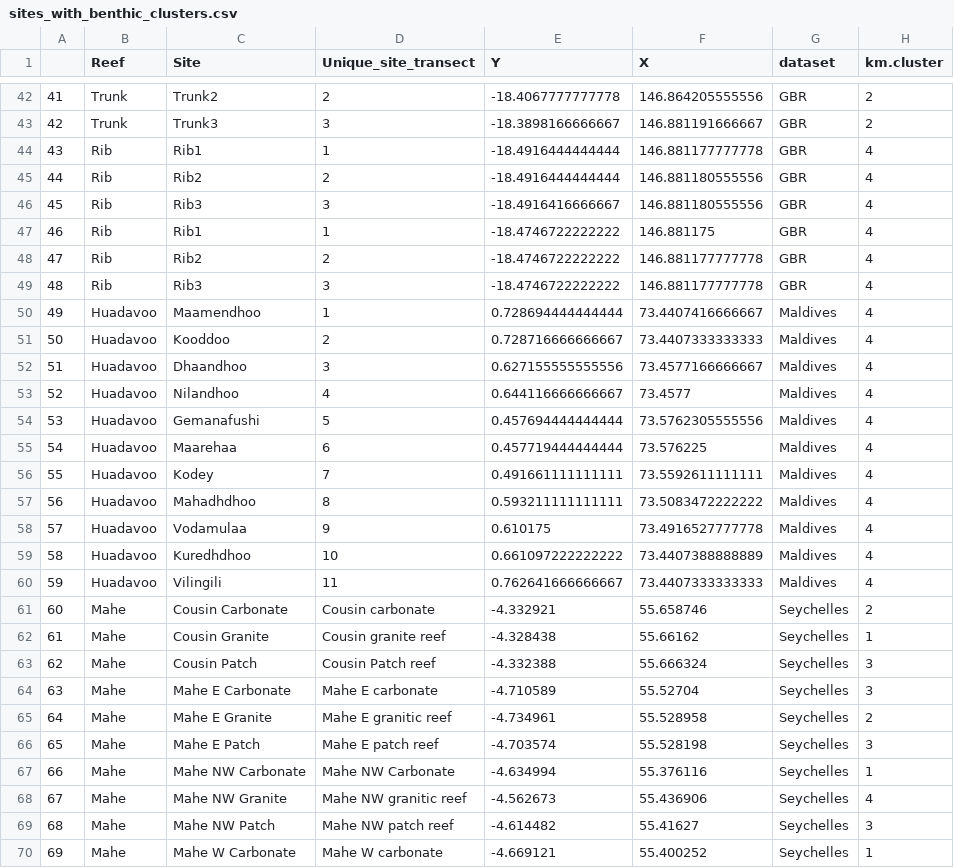
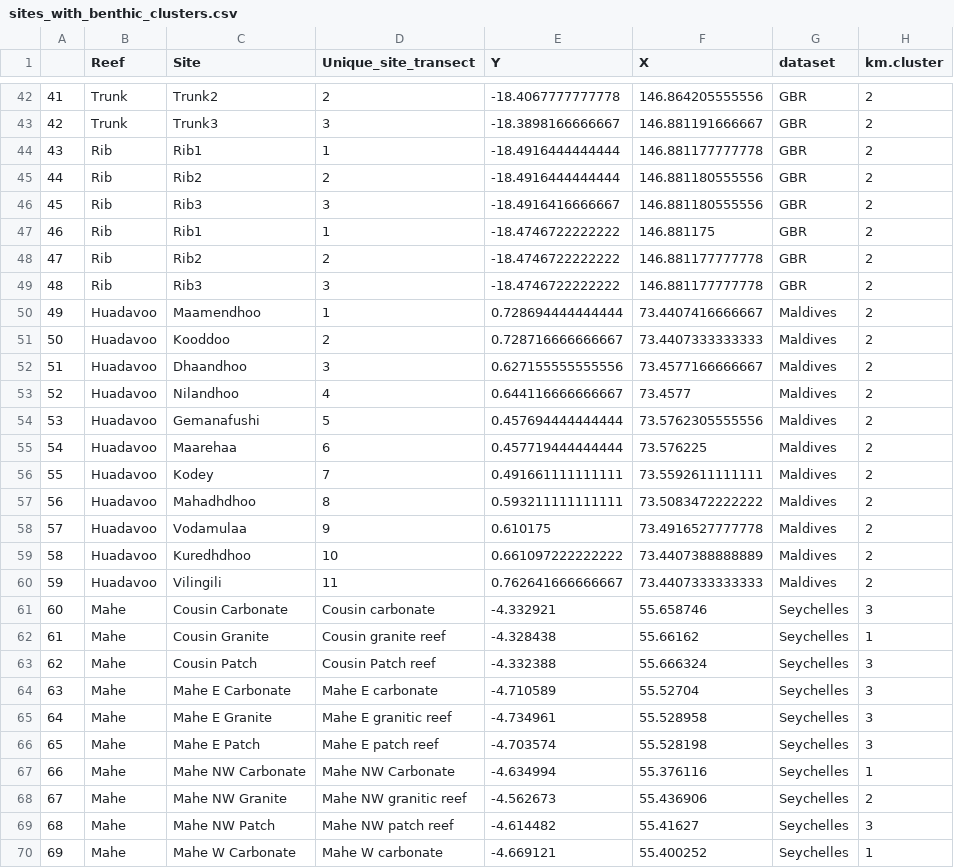
Before and after one commit to jpwrobinson/grazing-gradients, a CSV file: data/sites_with_benthic_clusters.csv, drawn as a sheet; only a part is shown, gaps mark what is left out; the diff covers the shown part only.

Commit message:
coauthor comments, updated map fig for 3 clusters

```diff
--- a/data/sites_with_benthic_clusters.csv
+++ b/data/sites_with_benthic_clusters.csv
@@ -43,20 +43,20 @@
 "42","Trunk","Trunk3","3",-18.3898166666667,146.881191666667,"GBR",2
-"43","Rib","Rib1","1",-18.4916444444444,146.881177777778,"GBR",4
-"44","Rib","Rib2","2",-18.4916444444444,146.881180555556,"GBR",4
-"45","Rib","Rib3","3",-18.4916416666667,146.881180555556,"GBR",4
-"46","Rib","Rib1","1",-18.4746722222222,146.881175,"GBR",4
-"47","Rib","Rib2","2",-18.4746722222222,146.881177777778,"GBR",4
-"48","Rib","Rib3","3",-18.4746722222222,146.881177777778,"GBR",4
-"49","Huadavoo","Maamendhoo","1",0.728694444444444,73.4407416666667,"Maldives",4
-"50","Huadavoo","Kooddoo","2",0.728716666666667,73.4407333333333,"Maldives",4
-"51","Huadavoo","Dhaandhoo","3",0.627155555555556,73.4577166666667,"Maldives",4
-"52","Huadavoo","Nilandhoo","4",0.644116666666667,73.4577,"Maldives",4
-"53","Huadavoo","Gemanafushi","5",0.457694444444444,73.5762305555556,"Maldives",4
-"54","Huadavoo","Maarehaa","6",0.457719444444444,73.576225,"Maldives",4
-"55","Huadavoo","Kodey","7",0.491661111111111,73.5592611111111,"Maldives",4
-"56","Huadavoo","Mahadhdhoo","8",0.593211111111111,73.5083472222222,"Maldives",4
-"57","Huadavoo","Vodamulaa","9",0.610175,73.4916527777778,"Maldives",4
-"58","Huadavoo","Kuredhdhoo","10",0.661097222222222,73.4407388888889,"Maldives",4
-"59","Huadavoo","Vilingili","11",0.762641666666667,73.4407333333333,"Maldives",4
-"60","Mahe","Cousin Carbonate","Cousin carbonate",-4.332921,55.658746,"Seychelles",2
+"43","Rib","Rib1","1",-18.4916444444444,146.881177777778,"GBR",2
+"44","Rib","Rib2","2",-18.4916444444444,146.881180555556,"GBR",2
+"45","Rib","Rib3","3",-18.4916416666667,146.881180555556,"GBR",2
+"46","Rib","Rib1","1",-18.4746722222222,146.881175,"GBR",2
+"47","Rib","Rib2","2",-18.4746722222222,146.881177777778,"GBR",2
+"48","Rib","Rib3","3",-18.4746722222222,146.881177777778,"GBR",2
+"49","Huadavoo","Maamendhoo","1",0.728694444444444,73.4407416666667,"Maldives",2
+"50","Huadavoo","Kooddoo","2",0.728716666666667,73.4407333333333,"Maldives",2
+"51","Huadavoo","Dhaandhoo","3",0.627155555555556,73.4577166666667,"Maldives",2
+"52","Huadavoo","Nilandhoo","4",0.644116666666667,73.4577,"Maldives",2
+"53","Huadavoo","Gemanafushi","5",0.457694444444444,73.5762305555556,"Maldives",2
+"54","Huadavoo","Maarehaa","6",0.457719444444444,73.576225,"Maldives",2
+"55","Huadavoo","Kodey","7",0.491661111111111,73.5592611111111,"Maldives",2
+"56","Huadavoo","Mahadhdhoo","8",0.593211111111111,73.5083472222222,"Maldives",2
+"57","Huadavoo","Vodamulaa","9",0.610175,73.4916527777778,"Maldives",2
+"58","Huadavoo","Kuredhdhoo","10",0.661097222222222,73.4407388888889,"Maldives",2
+"59","Huadavoo","Vilingili","11",0.762641666666667,73.4407333333333,"Maldives",2
+"60","Mahe","Cousin Carbonate","Cousin carbonate",-4.332921,55.658746,"Seychelles",3
 "61","Mahe","Cousin Granite","Cousin granite reef",-4.328438,55.66162,"Seychelles",1
@@ -64,6 +64,6 @@
 "63","Mahe","Mahe E Carbonate","Mahe E carbonate",-4.710589,55.52704,"Seychelles",3
-"64","Mahe","Mahe E Granite","Mahe E granitic reef",-4.734961,55.528958,"Seychelles",2
+"64","Mahe","Mahe E Granite","Mahe E granitic reef",-4.734961,55.528958,"Seychelles",3
 "65","Mahe","Mahe E Patch","Mahe E patch reef",-4.703574,55.528198,"Seychelles",3
 "66","Mahe","Mahe NW Carbonate","Mahe NW Carbonate",-4.634994,55.376116,"Seychelles",1
-"67","Mahe","Mahe NW Granite","Mahe NW granitic reef",-4.562673,55.436906,"Seychelles",4
+"67","Mahe","Mahe NW Granite","Mahe NW granitic reef",-4.562673,55.436906,"Seychelles",2
 "68","Mahe","Mahe NW Patch","Mahe NW patch reef",-4.614482,55.41627,"Seychelles",3
```
Also changed, not shown: 27 edited cells elsewhere in this file, 8 other files.
